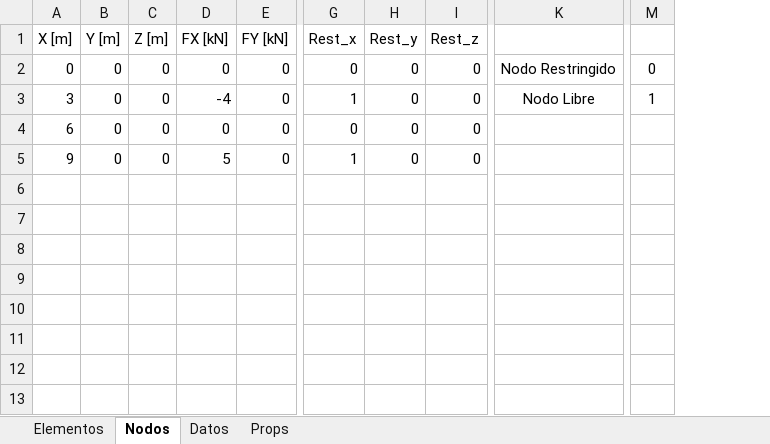
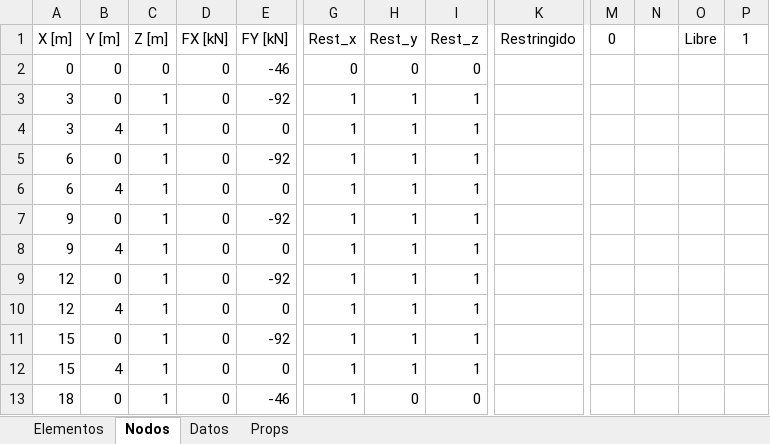
Before and after one commit to Jean70402/CalculadoraCerchasExcel, an Excel workbook: datos/datos.xlsx, sheet Nodos, drawn as a sheet; only a part is shown, gaps mark what is left out; values as stored, in another font and other column widths than the file's, no borders; removed rows and columns are numbered as before the commit, all else as after; rows hold the shown columns only; the diff names each change by its address in the sheet, - before the commit and + after, or states it on an @@ line.

```diff
--- a/datos/datos.xlsx (sheet Nodos)
+++ b/datos/datos.xlsx (sheet Nodos)
-column K, rows 2-3: Nodo Restringido | Nodo Libre
+column K (Restringido), empty
+column N, empty
+column O (Libre), empty
+column P (1), empty
-M1: (empty)
+M1: 0
-E2 (FY [kN]): 0
+E2 (FY [kN]): -46
-M2 (0): 0
+M2 (0): (empty)
-C3 (Z [m]): 0
+C3 (Z [m]): 1
-D3 (FX [kN]): -4
+D3 (FX [kN]): 0
-E3 (FY [kN]): 0
+E3 (FY [kN]): -92
-H3 (Rest_y): 0
+H3 (Rest_y): 1
-I3 (Rest_z): 0
+I3 (Rest_z): 1
-M3 (0): 1
+M3 (0): (empty)
+row 4: 3 | 4 | 1 | 0 | 0 | 1 | 1 | 1
-C5 (Z [m]): 0
+C5 (Z [m]): 1
-E5 (FY [kN]): 0
+E5 (FY [kN]): -92
-G5 (Rest_x): 0
+G5 (Rest_x): 1
-H5 (Rest_y): 0
+H5 (Rest_y): 1
-I5 (Rest_z): 0
+I5 (Rest_z): 1
+row 6: 6 | 4 | 1 | 0 | 0 | 1 | 1 | 1
-C7 (Z [m]): 0
+C7 (Z [m]): 1
-D7 (FX [kN]): 5
+D7 (FX [kN]): 0
-E7 (FY [kN]): 0
+E7 (FY [kN]): -92
-H7 (Rest_y): 0
+H7 (Rest_y): 1
-I7 (Rest_z): 0
+I7 (Rest_z): 1
+row 8: 9 | 4 | 1 | 0 | 0 | 1 | 1 | 1
+row 9: 12 | 0 | 1 | 0 | -92 | 1 | 1 | 1
+row 10: 12 | 4 | 1 | 0 | 0 | 1 | 1 | 1
+row 11: 15 | 0 | 1 | 0 | -92 | 1 | 1 | 1
+row 12: 15 | 4 | 1 | 0 | 0 | 1 | 1 | 1
+row 13: 18 | 0 | 1 | 0 | -46 | 1 | 0 | 0
```
Also changed, not shown: sheet Elementos, sheet Props, sheet Datos, 5 other files.
